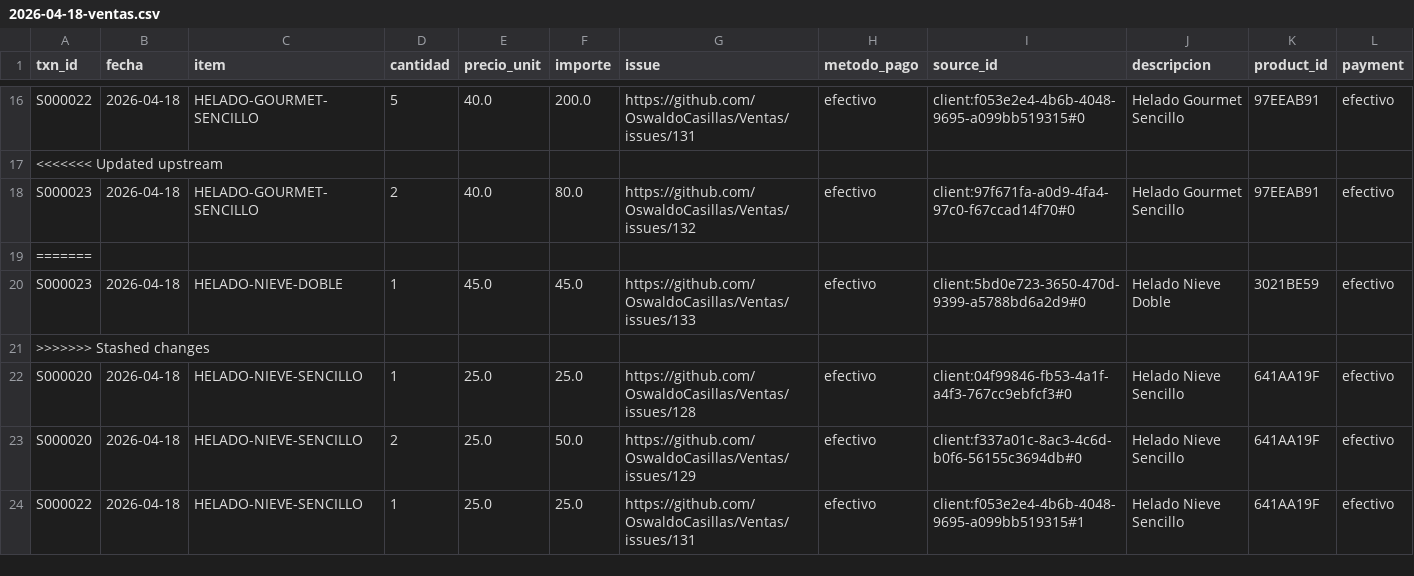
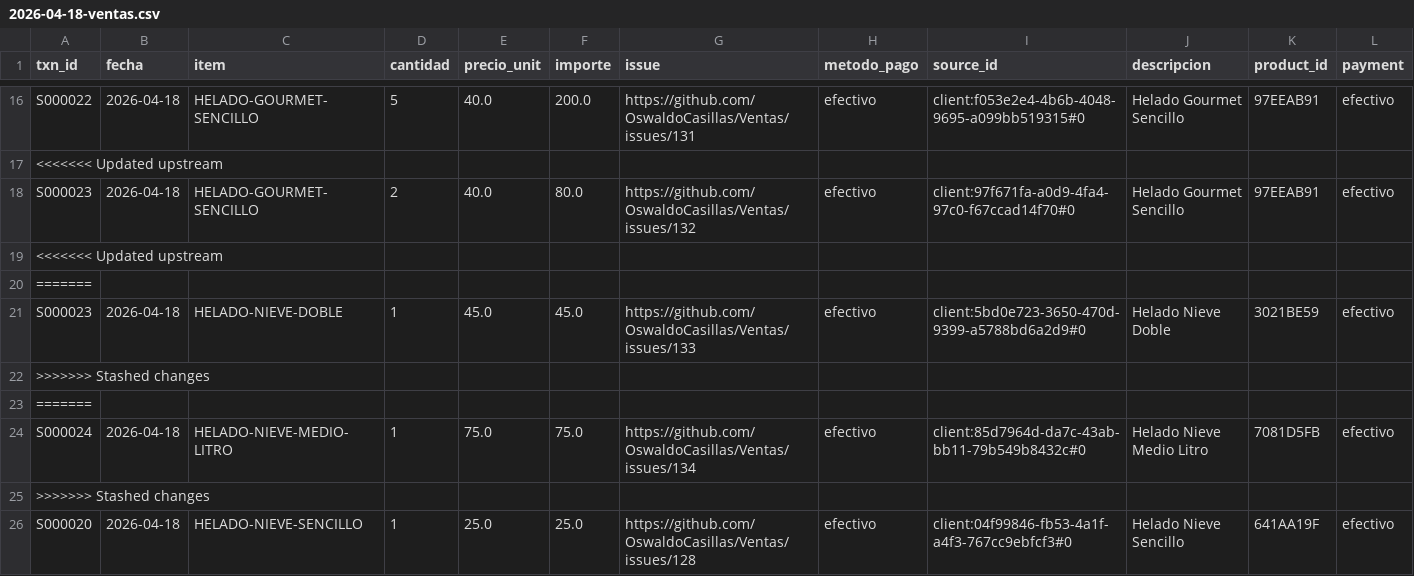
Before and after one commit to OswaldoCasillas/Ventas, a CSV file: docs/diario/2026-04-18-ventas.csv, drawn as a sheet; only a part is shown, gaps mark what is left out; the shorter side is filled out with more unchanged rows.

```diff
--- a/docs/diario/2026-04-18-ventas.csv
+++ b/docs/diario/2026-04-18-ventas.csv
@@ -18,4 +18,8 @@ S000022,2026-04-18,HELADO-GOURMET-SENCILLO,5,40.0,200.0,https://github.com/Oswal
 S000023,2026-04-18,HELADO-GOURMET-SENCILLO,2,40.0,80.0,https://github.com/OswaldoCasillas/Ventas/issues/132,efectivo,client:97f671fa-a0d9-4fa4-97c0-f67ccad14f70#0,Helado Gourmet Sencillo,97EEAB91,efectivo
+<<<<<<< Updated upstream
 =======
 S000023,2026-04-18,HELADO-NIEVE-DOBLE,1,45.0,45.0,https://github.com/OswaldoCasillas/Ventas/issues/133,efectivo,client:5bd0e723-3650-470d-9399-a5788bd6a2d9#0,Helado Nieve Doble,3021BE59,efectivo
+>>>>>>> Stashed changes
+=======
+S000024,2026-04-18,HELADO-NIEVE-MEDIO-LITRO,1,75.0,75.0,https://github.com/OswaldoCasillas/Ventas/issues/134,efectivo,client:85d7964d-da7c-43ab-bb11-79b549b8432c#0,Helado Nieve Medio Litro,7081D5FB,efectivo
 >>>>>>> Stashed changes
```
Also changed, not shown: data/inventory.csv, data/processed_events.csv, 7 other files.
